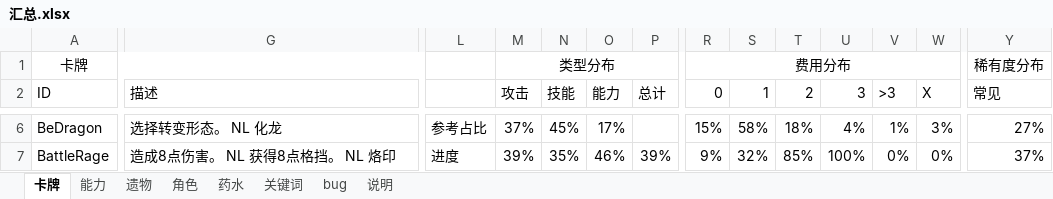
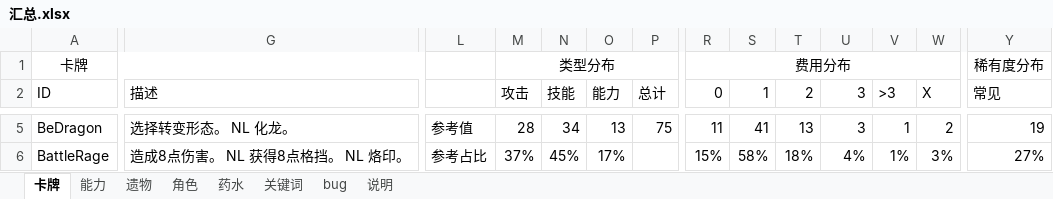
Before and after one commit to HGBAN/DragonKnight, an Excel workbook: 汇总.xlsx, sheet 卡牌, drawn as a sheet; only a part is shown, gaps mark what is left out; values as stored, in another font and other column widths than the file's, no borders; charts and pictures and conditional formats not drawn; addresses are those after the commit; the diff covers the shown part only; the diff names each change by its address in the sheet, - before the commit and + after, or states it on an @@ line.

```diff
--- a/汇总.xlsx (sheet 卡牌)
+++ b/汇总.xlsx (sheet 卡牌)
-G5 (描述): 选择转变形态。 NL 化龙
+G5 (描述): 选择转变形态。 NL 化龙。
-L5: 参考占比
+L5: 参考值
-M5 (攻击): 37%
+M5 (攻击): 28
-N5 (技能): 45%
+N5 (技能): 34
-O5 (能力): 17%
+O5 (能力): 13
-P5 (总计): (empty)
+P5 (总计): 75
-R5 (0): 15%
+R5 (0): 11
-S5 (1): 58%
+S5 (1): 41
-T5 (2): 18%
+T5 (2): 13
-U5 (3): 4%
+U5 (3): 3
-V5 (>3): 1%
+V5 (>3): 1
-W5 (X): 3%
+W5 (X): 2
-Y5 (常见): 27%
+Y5 (常见): 19
-G6 (描述): 造成8点伤害。 NL 获得8点格挡。 NL 烙印
+G6 (描述): 造成8点伤害。 NL 获得8点格挡。 NL 烙印。
-L6: 进度
+L6: 参考占比
-M6 (攻击): 39%
+M6 (攻击): 37%
-N6 (技能): 35%
+N6 (技能): 45%
-O6 (能力): 46%
+O6 (能力): 17%
-P6 (总计): 39%
+P6 (总计): (empty)
-R6 (0): 9%
+R6 (0): 15%
-S6 (1): 32%
+S6 (1): 58%
-T6 (2): 85%
+T6 (2): 18%
-U6 (3): 100%
+U6 (3): 4%
-V6 (>3): 0%
+V6 (>3): 1%
-W6 (X): 0%
+W6 (X): 3%
-Y6 (常见): 37%
+Y6 (常见): 27%
```
Also changed, not shown: 5 added rows, 1 removed row and 58 edited cells elsewhere in this sheet, sheet 能力, sheet 说明, sheet bug, sheet 遗物, sheet 药水, sheet 角色, charts or pictures.
